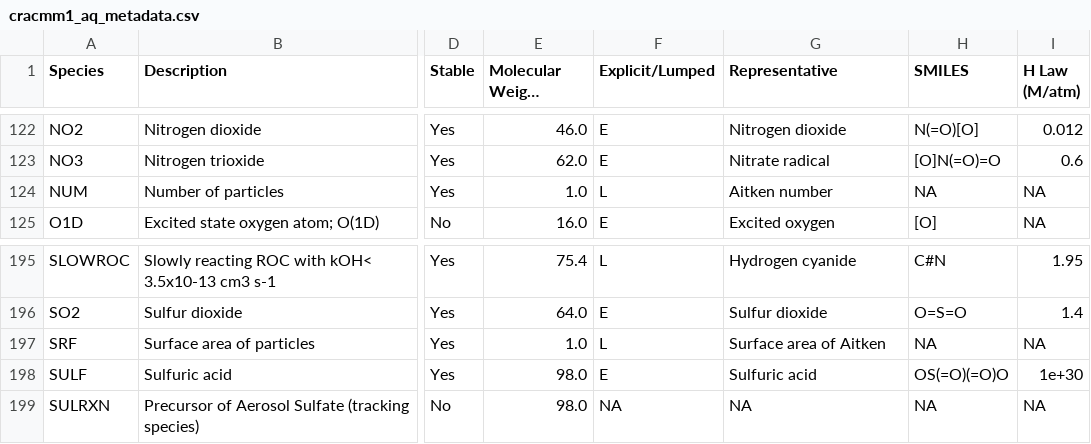
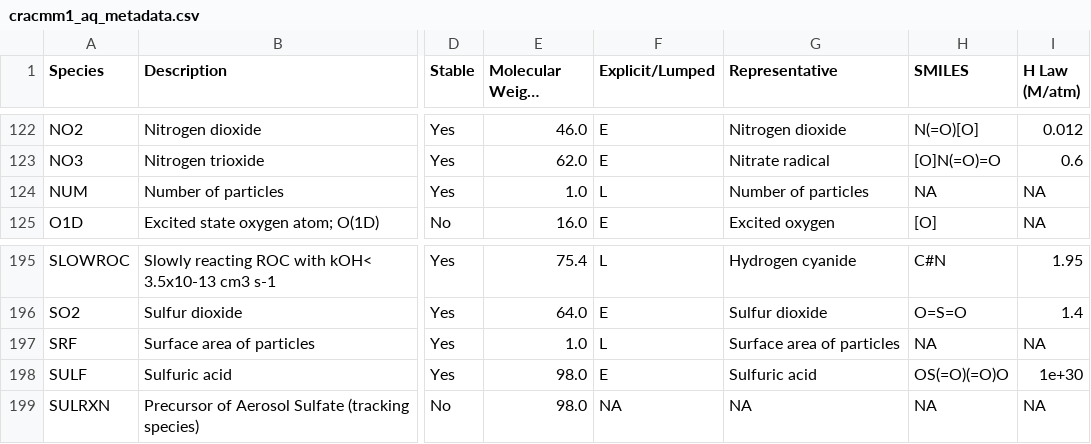
Before and after one commit to USEPA/CRACMM, a CSV file: metadata/cracmm1_aq_metadata.csv, drawn as a sheet; only a part is shown, gaps mark what is left out; long unchanged cells end in …; the diff names each change by its address in the sheet, - before the commit and + after, or states it on an @@ line.

Commit message:
Minor updates to metadata
SRF and NUM descriptions updated in AE.nml and propagated to markdown and CSV metadata

```diff
--- a/metadata/cracmm1_aq_metadata.csv
+++ b/metadata/cracmm1_aq_metadata.csv
-G124 (Representative): Aitken number
+G124 (Representative): Number of particles
-G197 (Representative): Surface area of Aitken
+G197 (Representative): Surface area of particles
```
Also changed, not shown: 1 other file.
